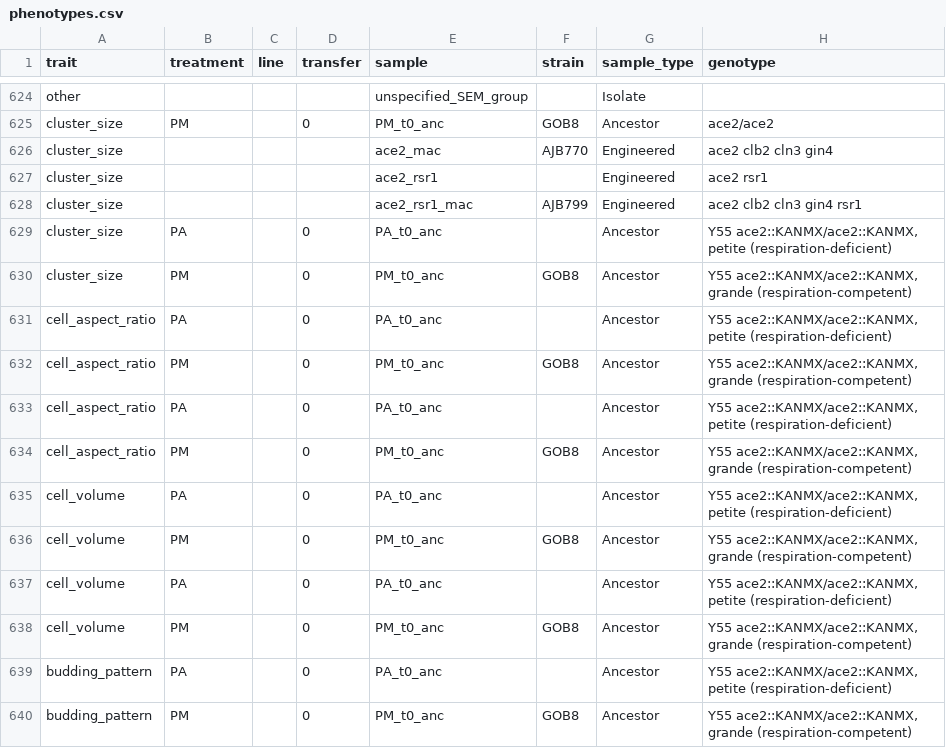
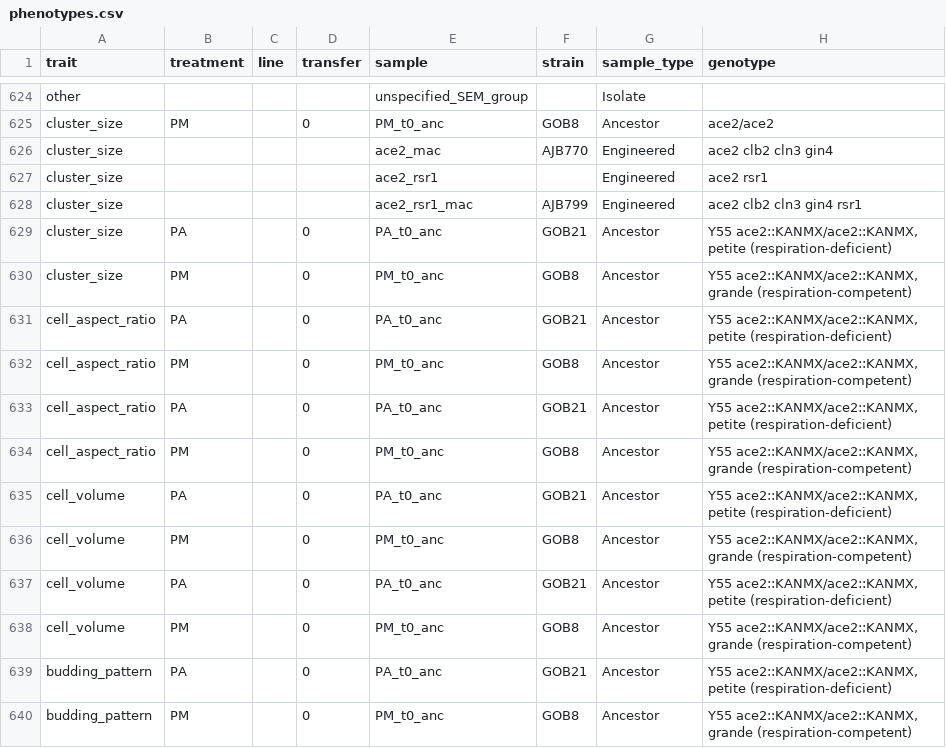
Before and after one commit to ozanbozdag/multee.org, a CSV file: phenotypes/phenotypes.csv, drawn as a sheet; only a part is shown, gaps mark what is left out; the diff covers the shown part only; the diff names each change by its address in the sheet, - before the commit and + after, or states it on an @@ line.

```diff
--- a/phenotypes/phenotypes.csv
+++ b/phenotypes/phenotypes.csv
-F629 (strain): (empty)
+F629 (strain): GOB21
-F631 (strain): (empty)
+F631 (strain): GOB21
-F633 (strain): (empty)
+F633 (strain): GOB21
-F635 (strain): (empty)
+F635 (strain): GOB21
-F637 (strain): (empty)
+F637 (strain): GOB21
-F639 (strain): (empty)
+F639 (strain): GOB21
```
Also changed, not shown: 32 edited cells elsewhere in this file, 1 other file.
